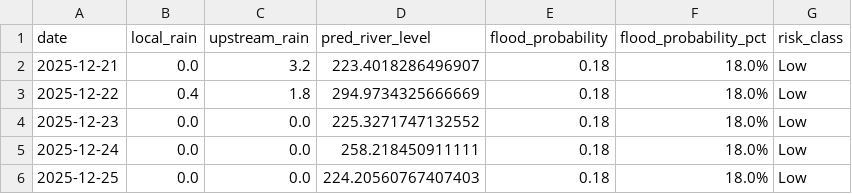
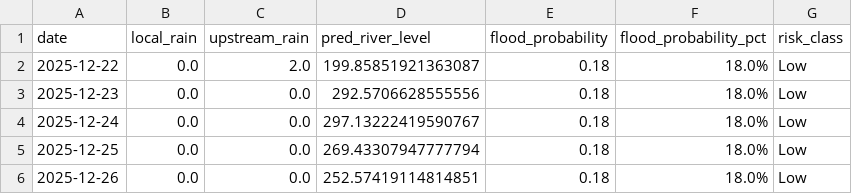
Before and after one commit to keshavkhandelwal13/Matsya-Flood-detector, a CSV file: backend/flood_detector/flood_forecast.csv, drawn as a sheet.

```diff
--- a/backend/flood_detector/flood_forecast.csv
+++ b/backend/flood_detector/flood_forecast.csv
@@ -1,6 +1,6 @@
 date,local_rain,upstream_rain,pred_river_level,flood_probability,flood_probability_pct,risk_class
-2025-12-21,0.0,3.2,223.4018286496907,0.18,18.0%,Low
-2025-12-22,0.4,1.8,294.9734325666669,0.18,18.0%,Low
-2025-12-23,0.0,0.0,225.3271747132552,0.18,18.0%,Low
-2025-12-24,0.0,0.0,258.218450911111,0.18,18.0%,Low
-2025-12-25,0.0,0.0,224.20560767407403,0.18,18.0%,Low
+2025-12-22,0.0,2.0,199.85851921363087,0.18,18.0%,Low
+2025-12-23,0.0,0.0,292.5706628555556,0.18,18.0%,Low
+2025-12-24,0.0,0.0,297.13222419590767,0.18,18.0%,Low
+2025-12-25,0.0,0.0,269.43307947777794,0.18,18.0%,Low
+2025-12-26,0.0,0.0,252.57419114814851,0.18,18.0%,Low
```
Also changed, not shown: backend/csv_generator/flood_prediction.csv, 3 other files.
